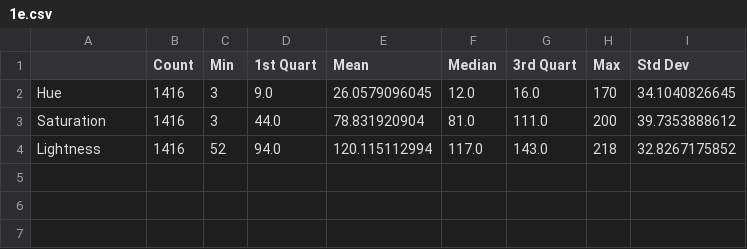
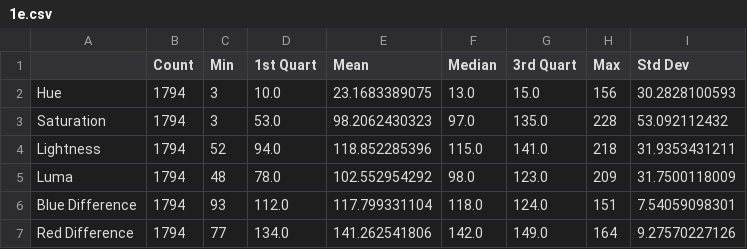
Before and after one commit to ant3017/euro-coin-classifier, a CSV file: reports/1e.csv, drawn as a sheet.

```diff
--- a/reports/1e.csv
+++ b/reports/1e.csv
@@ -1,4 +1,7 @@
 ,Count,Min,1st Quart,Mean,Median,3rd Quart,Max,Std Dev
-Hue,1416,3,9.0,26.0579096045,12.0,16.0,170,34.1040826645
-Saturation,1416,3,44.0,78.831920904,81.0,111.0,200,39.7353888612
-Lightness,1416,52,94.0,120.115112994,117.0,143.0,218,32.8267175852
+Hue,1794,3,10.0,23.1683389075,13.0,15.0,156,30.2828100593
+Saturation,1794,3,53.0,98.2062430323,97.0,135.0,228,53.092112432
+Lightness,1794,52,94.0,118.852285396,115.0,141.0,218,31.9353431211
+Luma,1794,48,78.0,102.552954292,98.0,123.0,209,31.7500118009
+Blue Difference,1794,93,112.0,117.799331104,118.0,124.0,151,7.54059098301
+Red Difference,1794,77,134.0,141.262541806,142.0,149.0,164,9.27570227126
```
Also changed, not shown: reports/20c.csv, reports/2e.csv, 7 other files.
